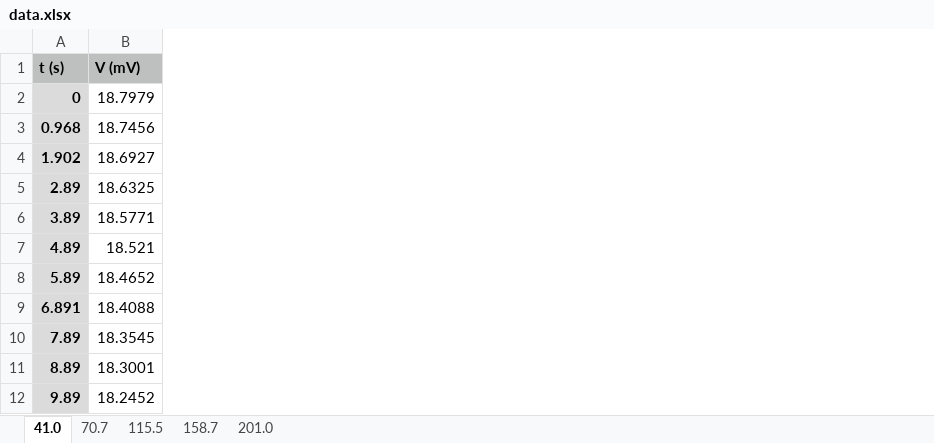
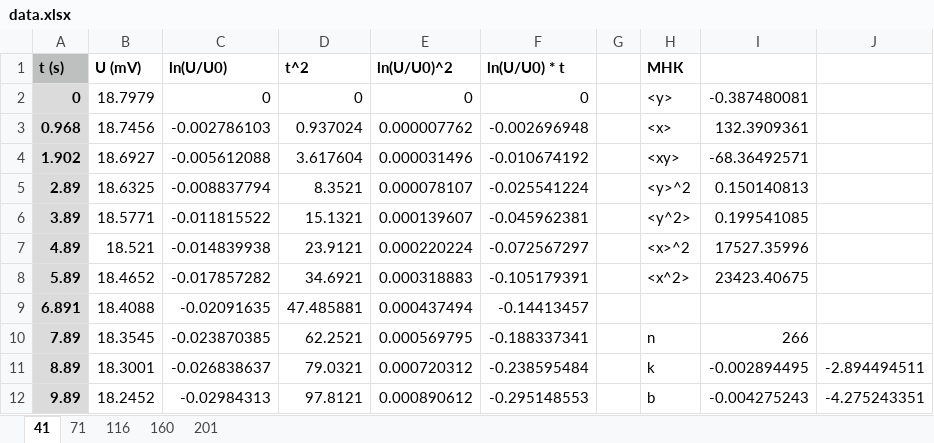
Before and after one commit to YepFun/mipt, an Excel workbook: term2/labs/lab_221/data/data.xlsx, sheet 41, drawn as a sheet; only a part is shown; values as stored, in another font and other column widths than the file's, no borders; the diff names each change by its address in the sheet, - before the commit and + after, or states it on an @@ line.

```diff
--- a/term2/labs/lab_221/data/data.xlsx (sheet 41)
+++ b/term2/labs/lab_221/data/data.xlsx (sheet 41)
-sheet tab: 41.0
+sheet tab: 41
-sheet tab: 70.7
+sheet tab: 71
-sheet tab: 115.5
+sheet tab: 116
-sheet tab: 158.7
+sheet tab: 160
-sheet tab: 201.0
+sheet tab: 201
+column C (ln(U/U0)), rows 2-12: 0 | -0.002786103 | -0.005612088 | -0.008837794 | -0.011815522 | -0.014839938 | -0.017857282 | -0.02091635 | -0.023870385 | -0.026838637 | -0.02984313
+column D (t^2), rows 2-12: 0 | 0.937024 | 3.617604 | 8.3521 | 15.1321 | 23.9121 | 34.6921 | 47.485881 | 62.2521 | 79.0321 | 97.8121
+column E (ln(U/U0)^2), rows 2-12: 0 | 0.000007762 | 0.000031496 | 0.000078107 | 0.000139607 | 0.000220224 | 0.000318883 | 0.000437494 | 0.000569795 | 0.000720312 | 0.000890612
+column F (ln(U/U0) * t), rows 2-12: 0 | -0.002696948 | -0.010674192 | -0.025541224 | -0.045962381 | -0.072567297 | -0.105179391 | -0.14413457 | -0.188337341 | -0.238595484 | -0.295148553
+column G, empty
+column H (МНК), rows 2-12: <y> | <x> | <xy> | <y>^2 | <y^2> | <x>^2 | <x^2> |  | n | k | b
+column I, rows 2-12: -0.387480081 | 132.3909361 | -68.36492571 | 0.150140813 | 0.199541085 | 17527.35996 | 23423.40675 |  | 266 | -0.002894495 | -0.004275243
+column J, rows 11-12: -2.894494511 | -4.275243351
-B1: V (mV)
+B1: U (mV)
-B1 fill: #BDC0BF
+B1 fill: none
```
Also changed, not shown: sheet 71, sheet 116, sheet 160, sheet 201, 16 other files.
